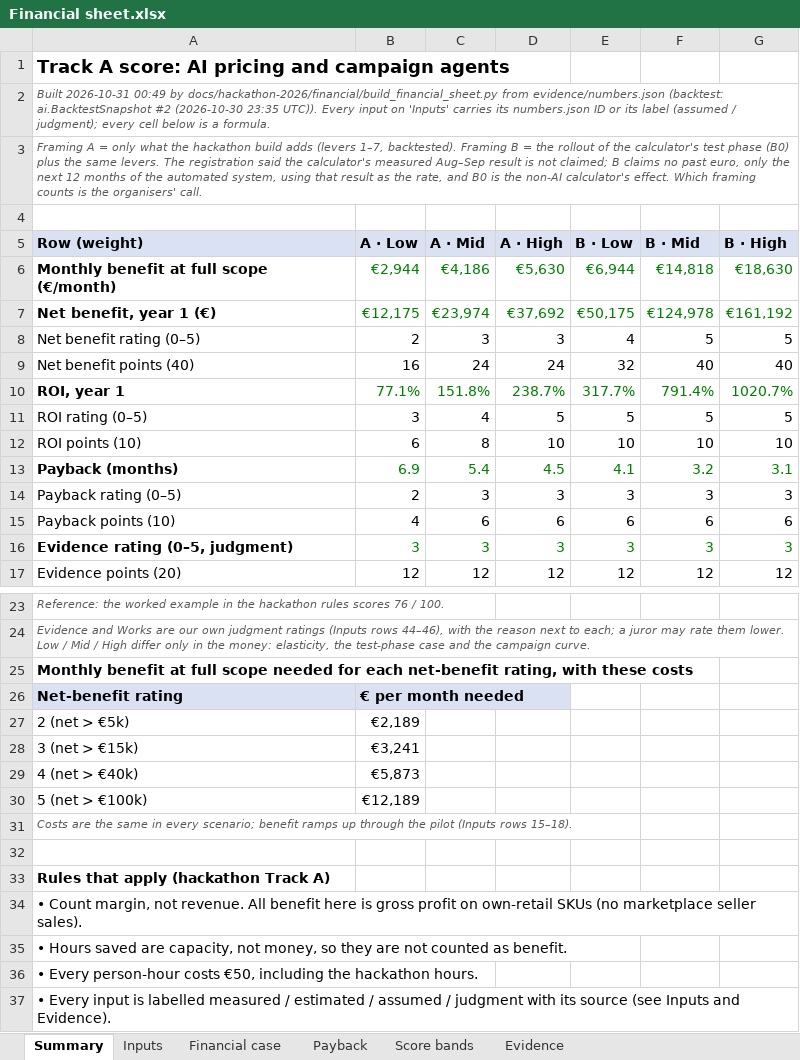
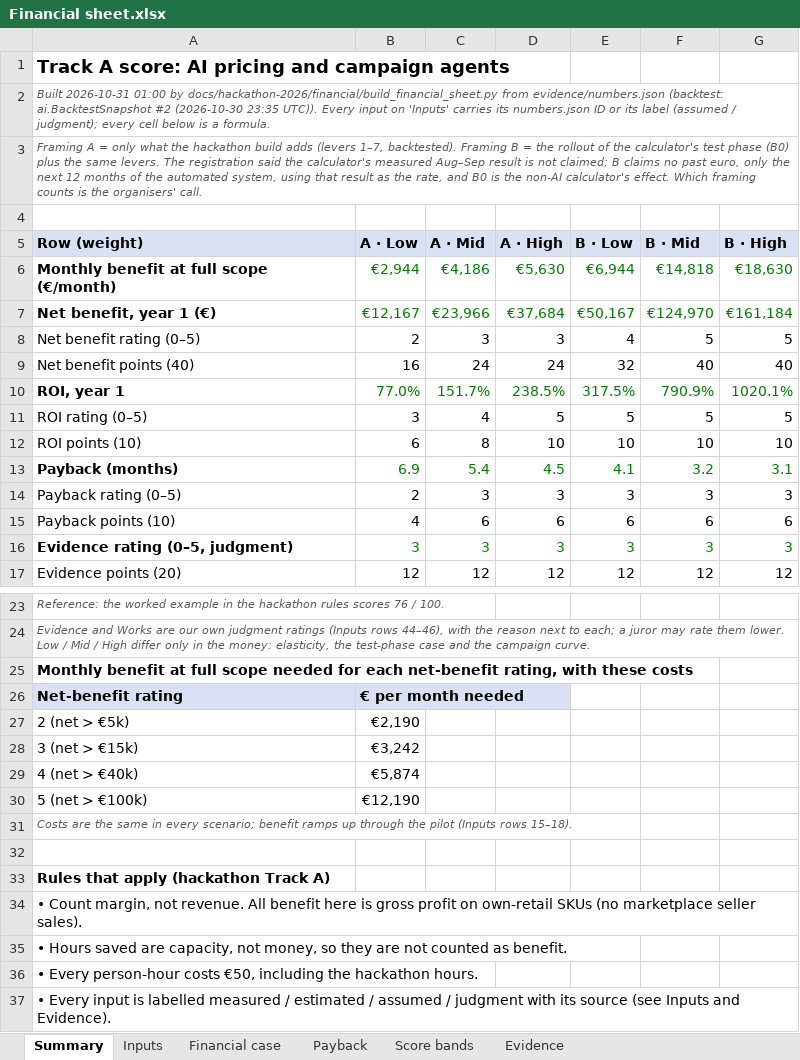
Before and after one commit to shkumbimgjirafa/Gjirafa-DynamicDiscounts, an Excel workbook: docs/hackathon-2026/Financial sheet.xlsx, sheet Summary, drawn as a sheet; only a part is shown, gaps mark what is left out; values as stored, in another font and other column widths than the file's, no borders; the diff names each change by its address in the sheet, - before the commit and + after, or states it on an @@ line.

```diff
--- a/docs/hackathon-2026/Financial sheet.xlsx (sheet Summary)
+++ b/docs/hackathon-2026/Financial sheet.xlsx (sheet Summary)
-A2 (Row (weight)): Built 2026-10-31 00:49 by docs/hackathon-2026/financial/build_financial_sheet.py…
+A2 (Row (weight)): Built 2026-10-31 01:00 by docs/hackathon-2026/financial/build_financial_sheet.py…
-B7 (A · Low): €12,175
+B7 (A · Low): €12,167
-C7 (A · Mid): €23,974
+C7 (A · Mid): €23,966
-D7 (A · High): €37,692
+D7 (A · High): €37,684
-E7 (B · Low): €50,175
+E7 (B · Low): €50,167
-F7 (B · Mid): €124,978
+F7 (B · Mid): €124,970
-G7 (B · High): €161,192
+G7 (B · High): €161,184
-B10 (A · Low): 77.1%
+B10 (A · Low): 77.0%
-C10 (A · Mid): 151.8%
+C10 (A · Mid): 151.7%
-D10 (A · High): 238.7%
+D10 (A · High): 238.5%
-E10 (B · Low): 317.7%
+E10 (B · Low): 317.5%
-F10 (B · Mid): 791.4%
+F10 (B · Mid): 790.9%
-G10 (B · High): 1020.7%
+G10 (B · High): 1020.1%
-B27 (A · Low): €2,189
+B27 (A · Low): €2,190
-B28 (A · Low): €3,241
+B28 (A · Low): €3,242
-B29 (A · Low): €5,873
+B29 (A · Low): €5,874
-B30 (A · Low): €12,189
+B30 (A · Low): €12,190
```
Also changed, not shown: sheet Payback, sheet Financial case, sheet Inputs, sheet Evidence, 8 other files.
